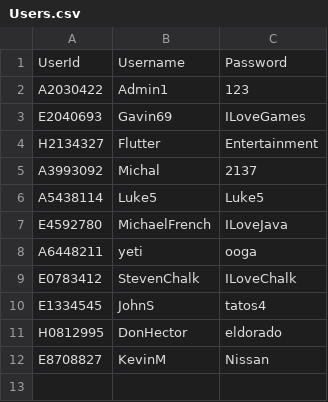
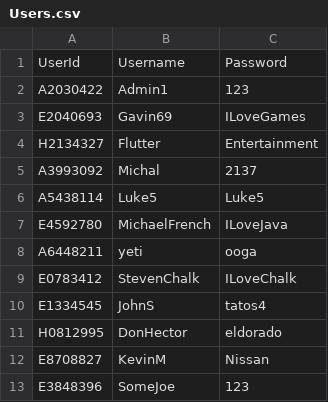
Before and after one commit to BaguetteJet/CS4031-Software-Development-Project-2024, a CSV file: data/Users.csv, drawn as a sheet.

```diff
--- a/data/Users.csv
+++ b/data/Users.csv
@@ -12 +12,2 @@ H0812995,DonHector,eldorado
 E8708827,KevinM,Nissan
+E3848396,SomeJoe,123
```
Also changed, not shown: data/Employees.csv, 2 other files.
